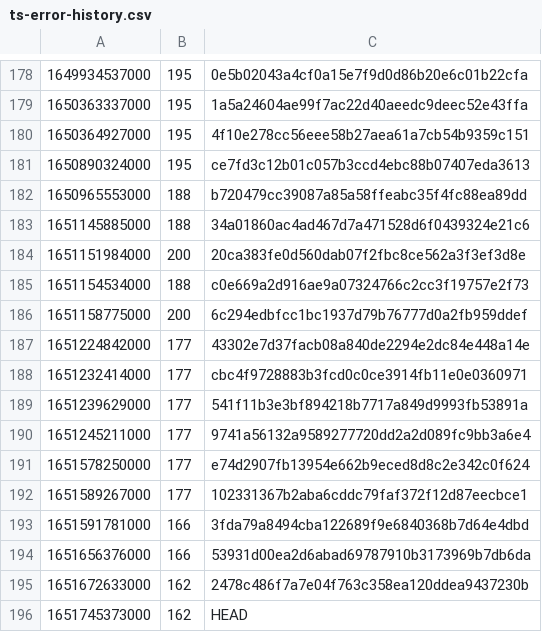
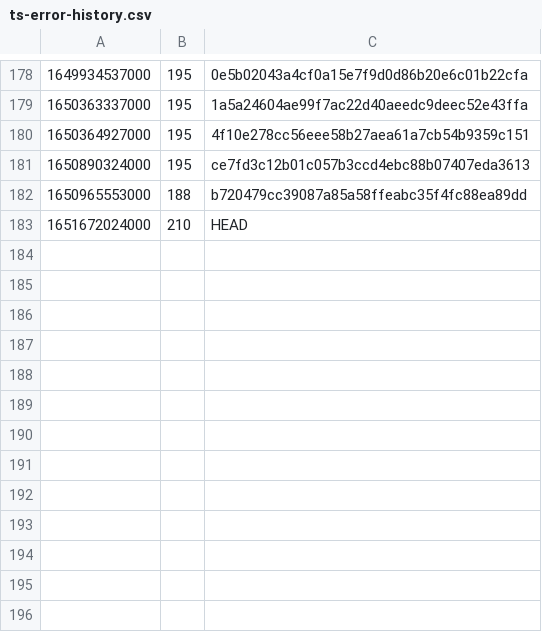
Before and after one commit to guardian/support-frontend, a CSV file: support-frontend/ts-error-history.csv, drawn as a sheet; only a part is shown, gaps mark what is left out; removed rows and columns are numbered as before the commit, all else as after; the diff names each change by its address in the sheet, - before the commit and + after, or states it on an @@ line.

```diff
--- a/support-frontend/ts-error-history.csv
+++ b/support-frontend/ts-error-history.csv
-row 183: 1651145885000 | 188 | 34a01860ac4ad467d7a471528d6f0439324e21c6
-row 184: 1651151984000 | 200 | 20ca383fe0d560dab07f2fbc8ce562a3f3ef3d8e
-row 185: 1651154534000 | 188 | c0e669a2d916ae9a07324766c2cc3f19757e2f73
-row 186: 1651158775000 | 200 | 6c294edbfcc1bc1937d79b76777d0a2fb959ddef
-row 187: 1651224842000 | 177 | 43302e7d37facb08a840de2294e2dc84e448a14e
-row 188: 1651232414000 | 177 | cbc4f9728883b3fcd0c0ce3914fb11e0e0360971
-row 189: 1651239629000 | 177 | 541f11b3e3bf894218b7717a849d9993fb53891a
-row 190: 1651245211000 | 177 | 9741a56132a9589277720dd2a2d089fc9bb3a6e4
-row 191: 1651578250000 | 177 | e74d2907fb13954e662b9eced8d8c2e342c0f624
-row 192: 1651589267000 | 177 | 102331367b2aba6cddc79faf372f12d87eecbce1
-row 193: 1651591781000 | 166 | 3fda79a8494cba122689f9e6840368b7d64e4dbd
-row 194: 1651656376000 | 166 | 53931d00ea2d6abad69787910b3173969b7db6da
-row 195: 1651672633000 | 162 | 2478c486f7a7e04f763c358ea120ddea9437230b
-row 196: 1651745373000 | 162 | HEAD
+row 183: 1651672024000 | 210 | HEAD
```
Also changed, not shown: 4 other files.
